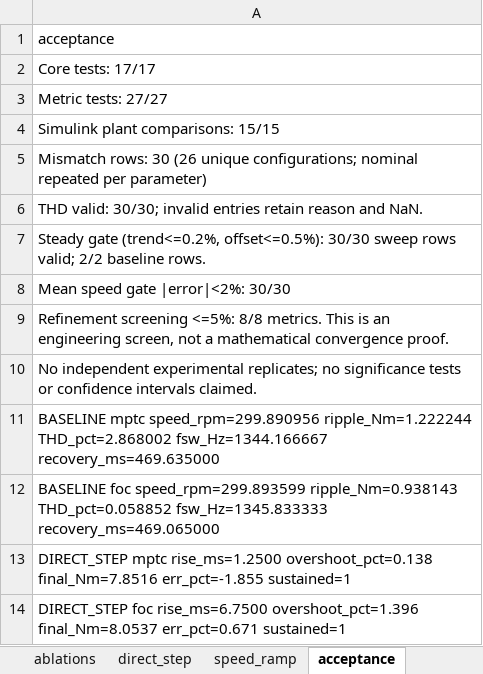
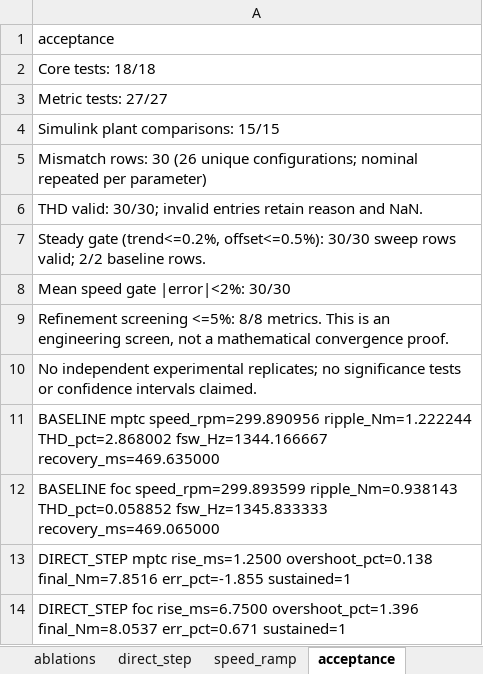
Before and after one commit to dydpop/afpm-mptc, an Excel workbook: data/research_v2/report_tables.xlsx, sheet acceptance, drawn as a sheet; values as stored, in another font and other column widths than the file's, no borders; the diff names each change by its address in the sheet, - before the commit and + after, or states it on an @@ line.

```diff
--- a/data/research_v2/report_tables.xlsx (sheet acceptance)
+++ b/data/research_v2/report_tables.xlsx (sheet acceptance)
-A2: Core tests: 17/17
+A2: Core tests: 18/18
```
Also changed, not shown: 25 other files.
